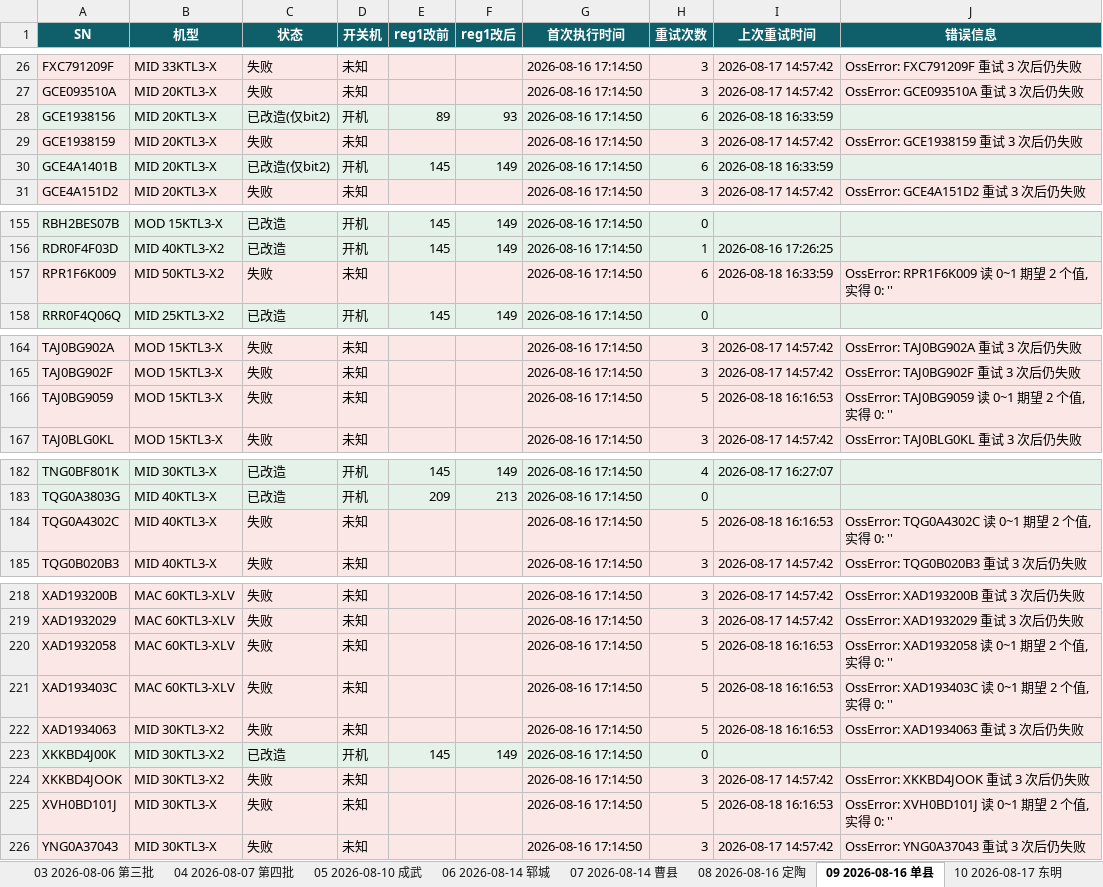
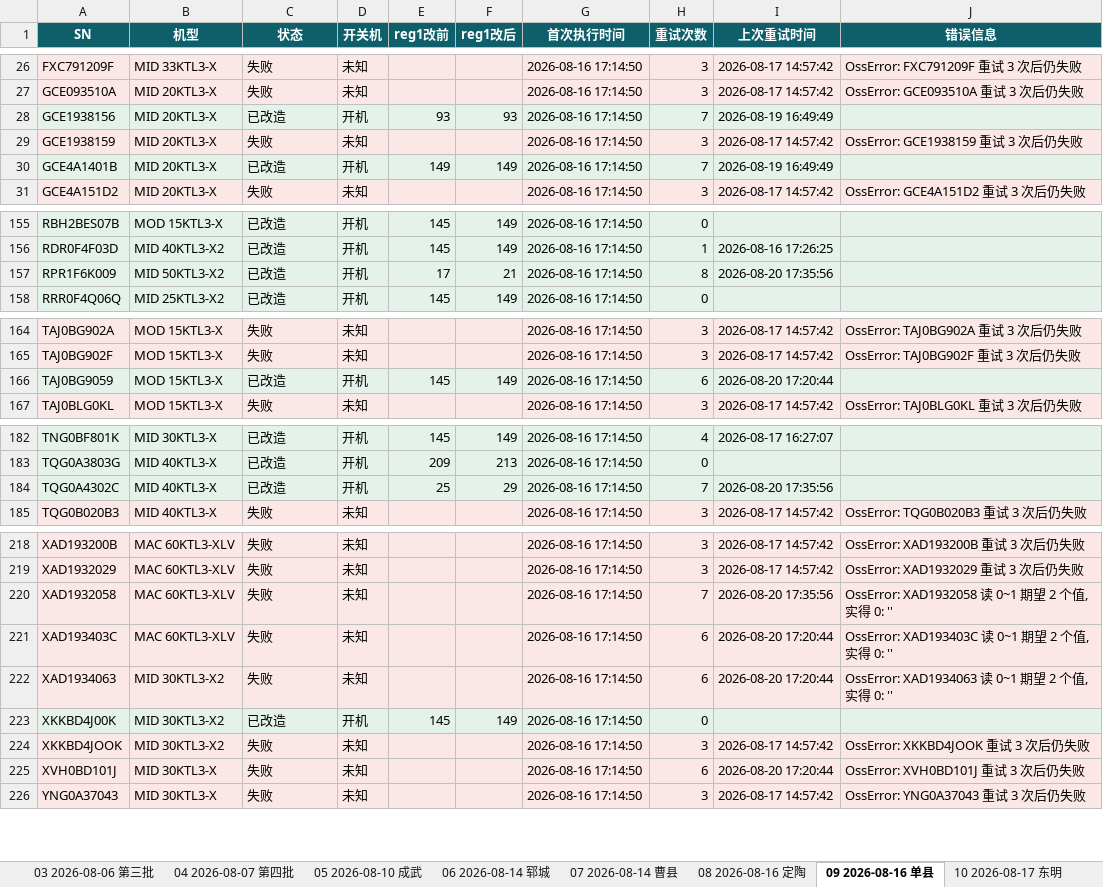
Before and after one commit to Lomolanisgo/Growatt-SGCCSD, an Excel workbook: ledger.xlsx, sheet 09 2026-08-16 单县, drawn as a sheet; only a part is shown, gaps mark what is left out; values as stored, in another font and other column widths than the file's, no borders; the diff covers the shown part only; the diff names each change by its address in the sheet, - before the commit and + after, or states it on an @@ line.

```diff
--- a/ledger.xlsx (sheet 09 2026-08-16 单县)
+++ b/ledger.xlsx (sheet 09 2026-08-16 单县)
-C28 (状态): 已改造(仅bit2)
+C28 (状态): 已改造
-E28 (reg1改前): 89
+E28 (reg1改前): 93
-H28 (重试次数): 6
+H28 (重试次数): 7
-I28 (上次重试时间): 2026-08-18 16:33:59
+I28 (上次重试时间): 2026-08-19 16:49:49
-C30 (状态): 已改造(仅bit2)
+C30 (状态): 已改造
-E30 (reg1改前): 145
+E30 (reg1改前): 149
-H30 (重试次数): 6
+H30 (重试次数): 7
-I30 (上次重试时间): 2026-08-18 16:33:59
+I30 (上次重试时间): 2026-08-19 16:49:49
-C157 (状态): 失败
+C157 (状态): 已改造
-D157 (开关机): 未知
+D157 (开关机): 开机
-E157 (reg1改前): (empty)
+E157 (reg1改前): 17
-F157 (reg1改后): (empty)
+F157 (reg1改后): 21
-H157 (重试次数): 6
+H157 (重试次数): 8
-I157 (上次重试时间): 2026-08-18 16:33:59
+I157 (上次重试时间): 2026-08-20 17:35:56
-J157 (错误信息): OssError: RPR1F6K009 读 0~1 期望 2 个值,实得 0: ''
+J157 (错误信息): (empty)
-C166 (状态): 失败
+C166 (状态): 已改造
-D166 (开关机): 未知
+D166 (开关机): 开机
-E166 (reg1改前): (empty)
+E166 (reg1改前): 145
-F166 (reg1改后): (empty)
+F166 (reg1改后): 149
-H166 (重试次数): 5
+H166 (重试次数): 6
-I166 (上次重试时间): 2026-08-18 16:16:53
+I166 (上次重试时间): 2026-08-20 17:20:44
-J166 (错误信息): OssError: TAJ0BG9059 读 0~1 期望 2 个值,实得 0: ''
+J166 (错误信息): (empty)
-C184 (状态): 失败
+C184 (状态): 已改造
-D184 (开关机): 未知
+D184 (开关机): 开机
-E184 (reg1改前): (empty)
+E184 (reg1改前): 25
-F184 (reg1改后): (empty)
+F184 (reg1改后): 29
-H184 (重试次数): 5
+H184 (重试次数): 7
-I184 (上次重试时间): 2026-08-18 16:16:53
+I184 (上次重试时间): 2026-08-20 17:35:56
-J184 (错误信息): OssError: TQG0A4302C 读 0~1 期望 2 个值,实得 0: ''
+J184 (错误信息): (empty)
-H220 (重试次数): 5
+H220 (重试次数): 7
-I220 (上次重试时间): 2026-08-18 16:16:53
+I220 (上次重试时间): 2026-08-20 17:35:56
-H221:H222 (重试次数): 5
+H221:H222 (重试次数): 6
-I221:I222 (上次重试时间): 2026-08-18 16:16:53
+I221:I222 (上次重试时间): 2026-08-20 17:20:44
-J222 (错误信息): OssError: XAD1934063 重试 3 次后仍失败
+J222 (错误信息): OssError: XAD1934063 读 0~1 期望 2 个值,实得 0: ''
-H225 (重试次数): 5
+H225 (重试次数): 6
-I225 (上次重试时间): 2026-08-18 16:16:53
+I225 (上次重试时间): 2026-08-20 17:20:44
-J225 (错误信息): OssError: XVH0BD101J 读 0~1 期望 2 个值,实得 0: ''
+J225 (错误信息): OssError: XVH0BD101J 重试 3 次后仍失败
```
Also changed, not shown: 23 edited cells elsewhere in this sheet, sheet 未升级清单, sheet 07 2026-08-14 曹县, sheet 批次汇总, sheet 05 2026-08-10 成武, sheet 06 2026-08-14 郓城, sheet 10 2026-08-17 东明, 4 more sheets, other sheet tabs, 1 other file.
